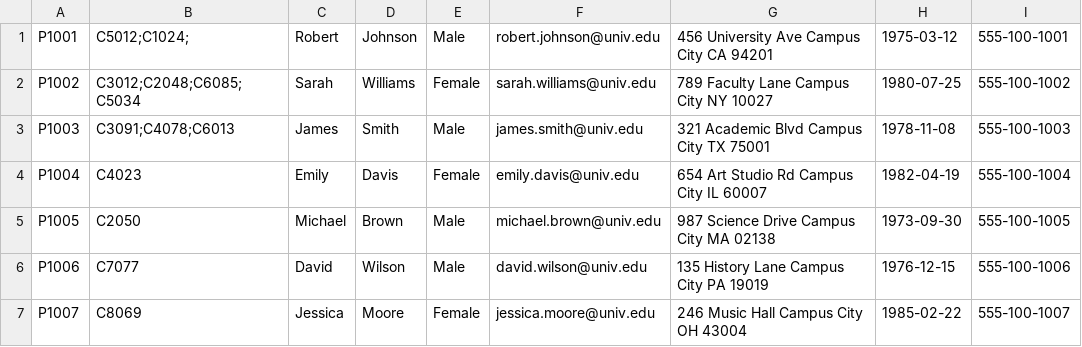
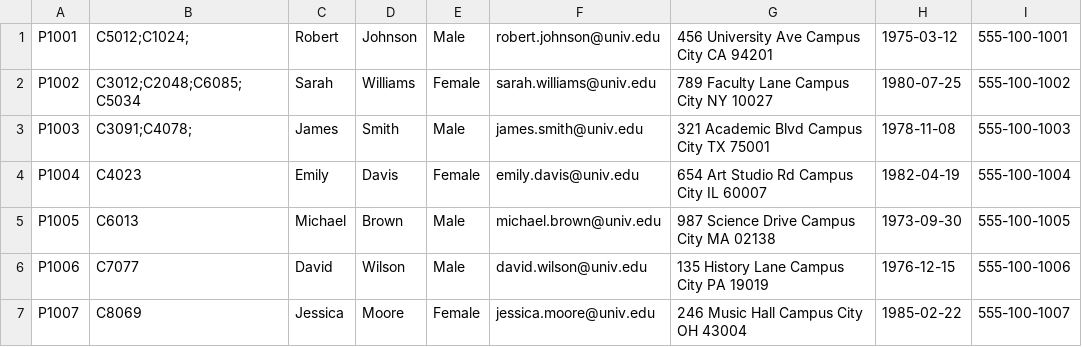
Before and after one commit to bpmryandinh/Alpha-Project2, a CSV file: src/main/resources/data/professors.csv, drawn as a sheet.

```diff
--- a/src/main/resources/data/professors.csv
+++ b/src/main/resources/data/professors.csv
@@ -2,5 +2,5 @@ P1001,C5012;C1024;,Robert,Johnson,Male,robert.johnson@univ.edu,"456 University A
 P1002,C3012;C2048;C6085;C5034,Sarah,Williams,Female,sarah.williams@univ.edu,"789 Faculty Lane Campus City NY 10027",1980-07-25,555-100-1002
-P1003,C3091;C4078;C6013,James,Smith,Male,james.smith@univ.edu,"321 Academic Blvd Campus City TX 75001",1978-11-08,555-100-1003
+P1003,C3091;C4078;,James,Smith,Male,james.smith@univ.edu,"321 Academic Blvd Campus City TX 75001",1978-11-08,555-100-1003
 P1004,C4023,Emily,Davis,Female,emily.davis@univ.edu,"654 Art Studio Rd Campus City IL 60007",1982-04-19,555-100-1004
-P1005,C2050,Michael,Brown,Male,michael.brown@univ.edu,"987 Science Drive Campus City MA 02138",1973-09-30,555-100-1005
+P1005,C6013,Michael,Brown,Male,michael.brown@univ.edu,"987 Science Drive Campus City MA 02138",1973-09-30,555-100-1005
 P1006,C7077,David,Wilson,Male,david.wilson@univ.edu,"135 History Lane Campus City PA 19019",1976-12-15,555-100-1006
```
Also changed, not shown: src/main/resources/data/courses.csv, src/main/resources/data/users.csv, 9 other files.
